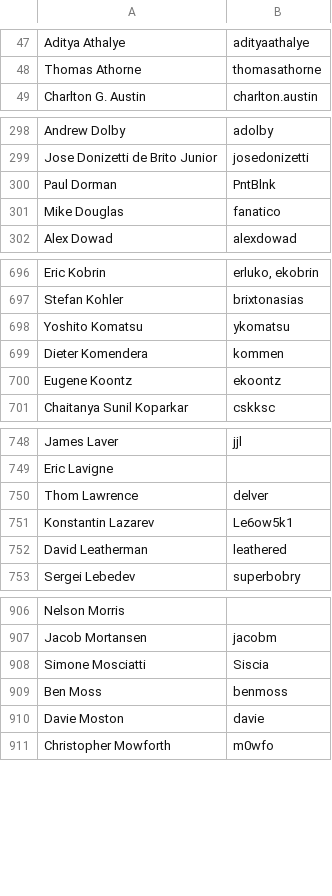
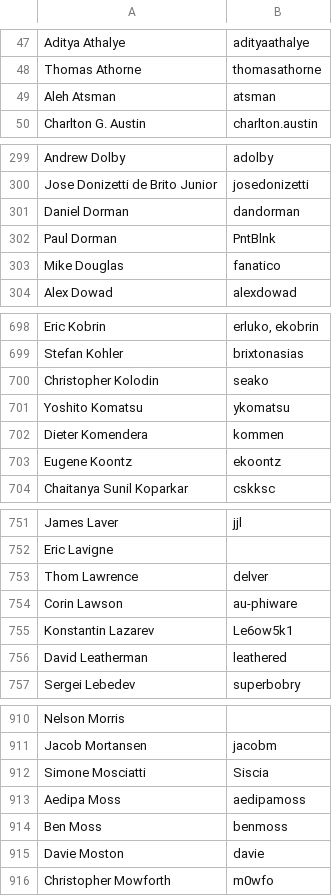
Before and after one commit to clojure/clojure-site, a CSV file: content/community/contributors.csv, drawn as a sheet; only a part is shown, gaps mark what is left out; the diff covers the shown part only; the diff names each change by its address in the sheet, - before the commit and + after, or states it on an @@ line.

Commit message:
Update contributors.csv

```diff
--- a/content/community/contributors.csv
+++ b/content/community/contributors.csv
+row 49: Aleh Atsman | atsman
+row 301: Daniel Dorman | dandorman
+row 700: Christopher Kolodin | seako
+row 754: Corin Lawson | au-phiware
+row 913: Aedipa Moss | aedipamoss
```
Also changed, not shown: 2 added rows elsewhere in this file.
